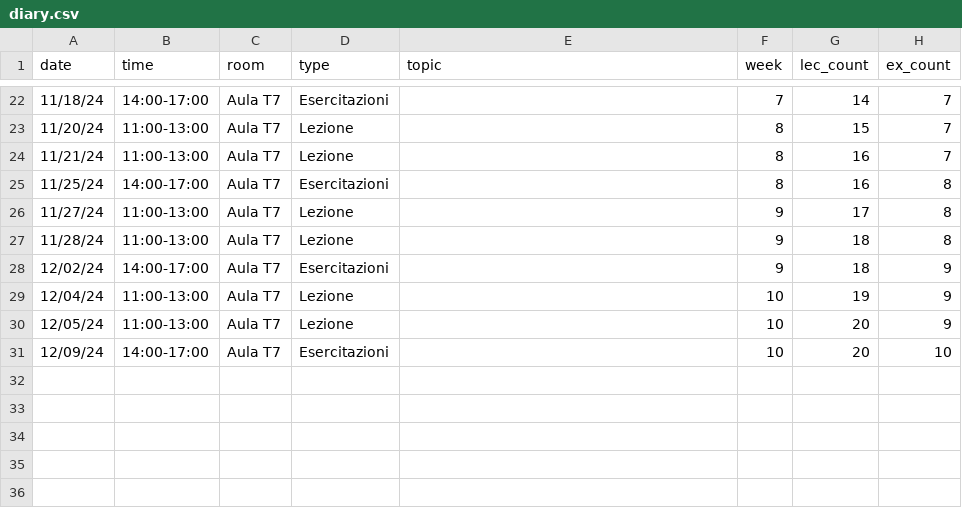
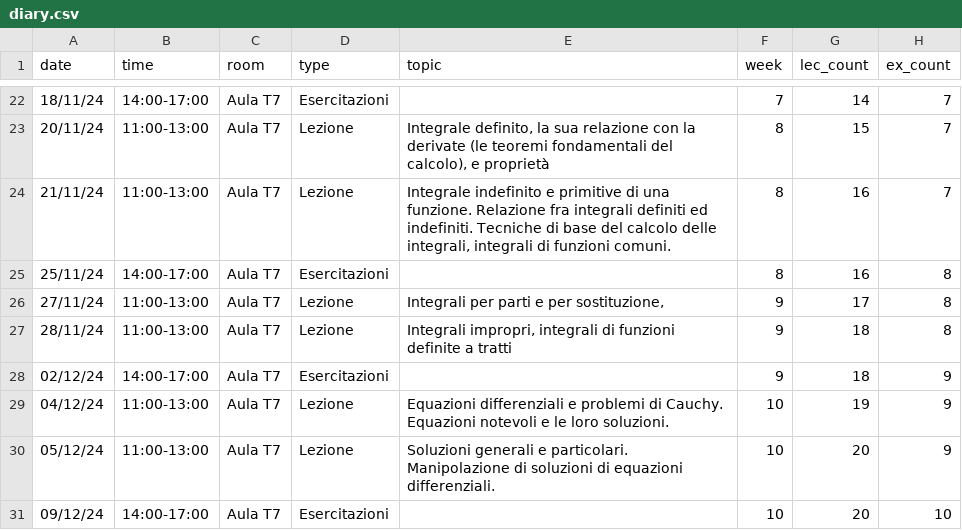
Before and after one commit to RafaelGreenblatt/Mat-SB-2024, a CSV file: data/diary.csv, drawn as a sheet; only a part is shown, gaps mark what is left out; the diff covers the shown part only.

```diff
--- a/data/diary.csv
+++ b/data/diary.csv
@@ -22,10 +22,10 @@ date,time,room,type,topic,week,lec_count,ex_count
-11/18/24,14:00-17:00,Aula T7,Esercitazioni,,7,14,7
-11/20/24,11:00-13:00,Aula T7,Lezione,,8,15,7
-11/21/24,11:00-13:00,Aula T7,Lezione,,8,16,7
-11/25/24,14:00-17:00,Aula T7,Esercitazioni,,8,16,8
-11/27/24,11:00-13:00,Aula T7,Lezione,,9,17,8
-11/28/24,11:00-13:00,Aula T7,Lezione,,9,18,8
-12/02/24,14:00-17:00,Aula T7,Esercitazioni,,9,18,9
-12/04/24,11:00-13:00,Aula T7,Lezione,,10,19,9
-12/05/24,11:00-13:00,Aula T7,Lezione,,10,20,9
-12/09/24,14:00-17:00,Aula T7,Esercitazioni,,10,20,10
+18/11/24,14:00-17:00,Aula T7,Esercitazioni,,7,14,7
+20/11/24,11:00-13:00,Aula T7,Lezione,"Integrale definito, la sua relazione con la derivate (le teoremi fondamentali del calcolo), e proprietà",8,15,7
+21/11/24,11:00-13:00,Aula T7,Lezione,"Integrale indefinito e primitive di una funzione.  Relazione fra integrali definiti ed indefiniti.  Tecniche di base del calcolo delle integrali, integrali di funzioni comuni.",8,16,7
+25/11/24,14:00-17:00,Aula T7,Esercitazioni,,8,16,8
+27/11/24,11:00-13:00,Aula T7,Lezione,"Integrali per parti e per sostituzione,",9,17,8
+28/11/24,11:00-13:00,Aula T7,Lezione,"Integrali impropri, integrali di funzioni definite a tratti",9,18,8
+02/12/24,14:00-17:00,Aula T7,Esercitazioni,,9,18,9
+04/12/24,11:00-13:00,Aula T7,Lezione,Equazioni differenziali e problemi di Cauchy.  Equazioni notevoli e le loro soluzioni.,10,19,9
+05/12/24,11:00-13:00,Aula T7,Lezione,Soluzioni generali e particolari. Manipolazione di soluzioni di equazioni differenziali.,10,20,9
+09/12/24,14:00-17:00,Aula T7,Esercitazioni,,10,20,10
```
Also changed, not shown: 32 edited cells elsewhere in this file, 3 other files.
